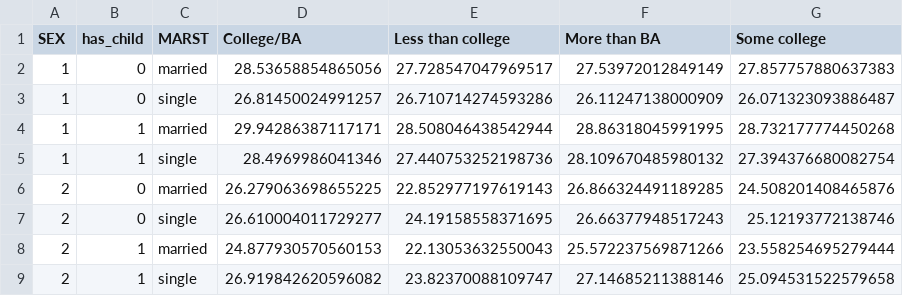
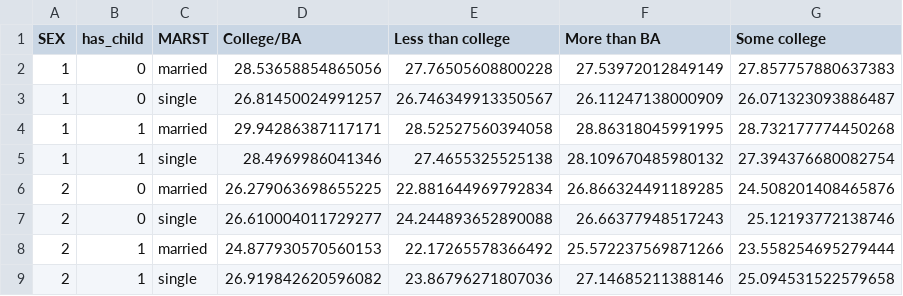
Before and after one commit to tadejsv/CPS-data, a CSV file: Mean commute times - child.csv, drawn as a sheet.

```diff
--- a/Mean commute times - child.csv
+++ b/Mean commute times - child.csv
@@ -1,9 +1,9 @@
 SEX,has_child,MARST,College/BA,Less than college,More than BA,Some college
-1,0,married,28.53658854865056,27.728547047969517,27.53972012849149,27.857757880637383
-1,0,single,26.81450024991257,26.710714274593286,26.11247138000909,26.071323093886487
-1,1,married,29.94286387117171,28.508046438542944,28.86318045991995,28.732177774450268
-1,1,single,28.4969986041346,27.440753252198736,28.109670485980132,27.394376680082754
-2,0,married,26.279063698655225,22.852977197619143,26.866324491189285,24.508201408465876
-2,0,single,26.610004011729277,24.19158558371695,26.66377948517243,25.12193772138746
-2,1,married,24.877930570560153,22.13053632550043,25.572237569871266,23.558254695279444
-2,1,single,26.919842620596082,23.82370088109747,27.14685211388146,25.094531522579658
+1,0,married,28.53658854865056,27.76505608800228,27.53972012849149,27.857757880637383
+1,0,single,26.81450024991257,26.746349913350567,26.11247138000909,26.071323093886487
+1,1,married,29.94286387117171,28.52527560394058,28.86318045991995,28.732177774450268
+1,1,single,28.4969986041346,27.4655325525138,28.109670485980132,27.394376680082754
+2,0,married,26.279063698655225,22.881644969792834,26.866324491189285,24.508201408465876
+2,0,single,26.610004011729277,24.244893652890088,26.66377948517243,25.12193772138746
+2,1,married,24.877930570560153,22.17265578366492,25.572237569871266,23.558254695279444
+2,1,single,26.919842620596082,23.86796271807036,27.14685211388146,25.094531522579658
```
Also changed, not shown: 2 other files.
